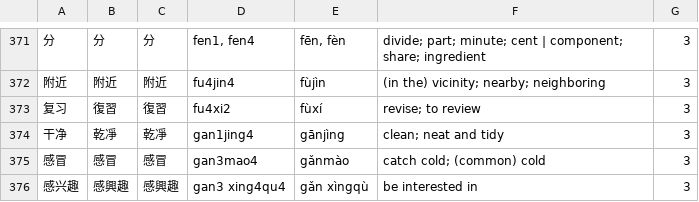
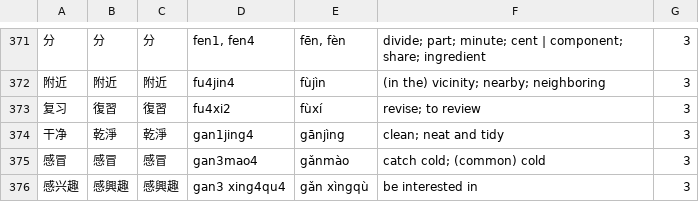
Before and after one commit to uosjead/hsk, a CSV file: HSK-ALL.csv, drawn as a sheet; only a part is shown, gaps mark what is left out.

```diff
--- a/HSK-ALL.csv
+++ b/HSK-ALL.csv
@@ -373,3 +373,3 @@
 复习	復習	復習	fu4xi2	fùxí	revise; to review	3
-干净	乾凈	乾凈	gan1jing4	gānjìng	clean; neat and tidy	3
+干净	乾淨	乾淨	gan1jing4	gānjìng	clean; neat and tidy	3
 感冒	感冒	感冒	gan3mao4	gǎnmào	catch cold; (common) cold	3
```
Also changed, not shown: HSK-F3000.csv, f3000keys.csv, 2 other files.
